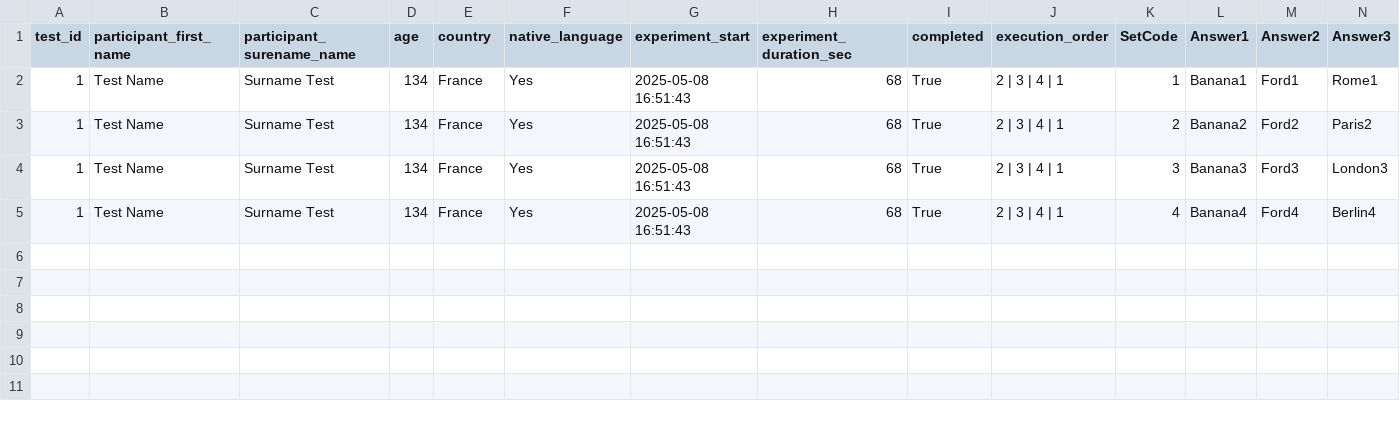
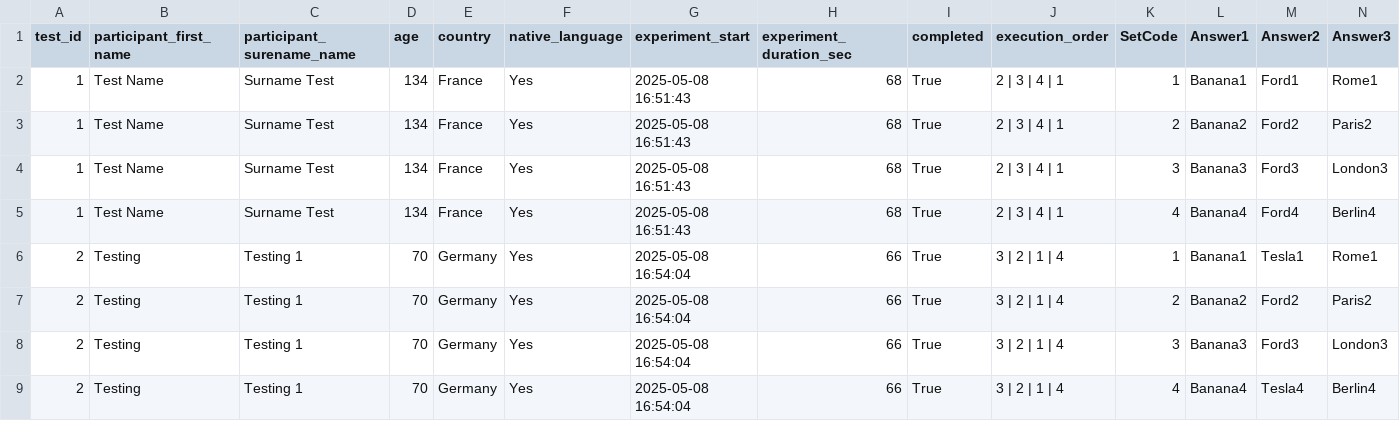
Before and after one commit to Amidn/JTBrix, a CSV file: src/JTBrix/data/results/Test_data.csv, drawn as a sheet; only a part is shown; rows hold the shown columns only; the diff names each change by its address in the sheet, - before the commit and + after, or states it on an @@ line.

```diff
--- a/src/JTBrix/data/results/Test_data.csv
+++ b/src/JTBrix/data/results/Test_data.csv
+row 6: 2 | Testing | Testing 1 | 70 | Germany | Yes | 2025-05-08 16:54:04 | 66 | True | 3 | 2 | 1 | 4 | 1 | Banana1 | Tesla1 | Rome1
+row 7: 2 | Testing | Testing 1 | 70 | Germany | Yes | 2025-05-08 16:54:04 | 66 | True | 3 | 2 | 1 | 4 | 2 | Banana2 | Ford2 | Paris2
+row 8: 2 | Testing | Testing 1 | 70 | Germany | Yes | 2025-05-08 16:54:04 | 66 | True | 3 | 2 | 1 | 4 | 3 | Banana3 | Ford3 | London3
+row 9: 2 | Testing | Testing 1 | 70 | Germany | Yes | 2025-05-08 16:54:04 | 66 | True | 3 | 2 | 1 | 4 | 4 | Banana4 | Tesla4 | Berlin4
```
Also changed, not shown: 4 other files.
